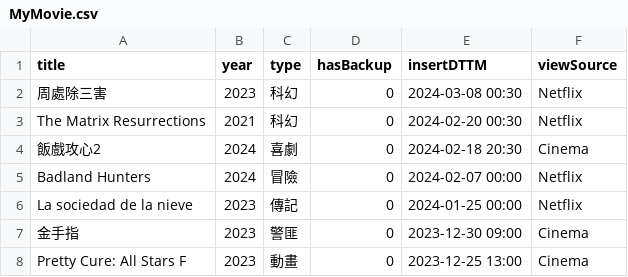
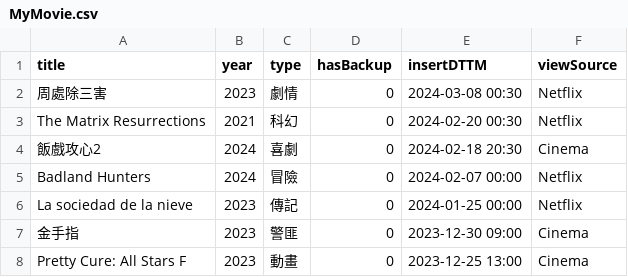
Before and after one commit to faichun/myapps, a CSV file: movie/MyMovie.csv, drawn as a sheet; only a part is shown.

Commit message:
Update MyMovie.csv

```diff
--- a/movie/MyMovie.csv
+++ b/movie/MyMovie.csv
@@ -1,3 +1,3 @@
 title,year,type,hasBackup,insertDTTM,viewSource
-周處除三害,2023,科幻,0,2024-03-08 00:30,Netflix
+周處除三害,2023,劇情,0,2024-03-08 00:30,Netflix
 The Matrix Resurrections,2021,科幻,0,2024-02-20 00:30,Netflix
```
